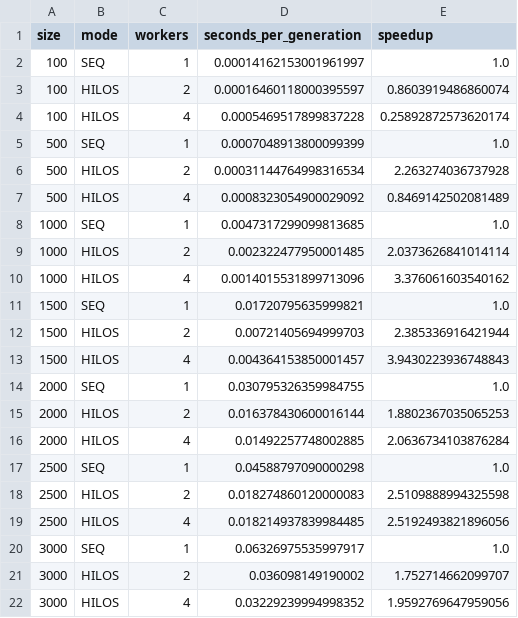
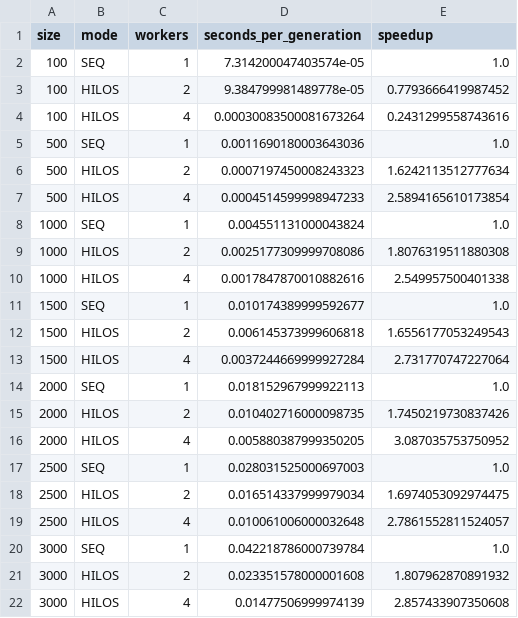
Before and after one commit to JuanmoCode/parcial-I-Infraestructuras-Paralelas-y-Distribuidas, a CSV file: benchmark_hilos_results.csv, drawn as a sheet.

```diff
--- a/benchmark_hilos_results.csv
+++ b/benchmark_hilos_results.csv
@@ -1,22 +1,22 @@
 size,mode,workers,seconds_per_generation,speedup
-100,SEQ,1,0.00014162153001961997,1.0
-100,HILOS,2,0.00016460118000395597,0.8603919486860074
-100,HILOS,4,0.0005469517899837228,0.25892872573620174
-500,SEQ,1,0.0007048913800099399,1.0
-500,HILOS,2,0.00031144764998316534,2.263274036737928
-500,HILOS,4,0.0008323054900029092,0.8469142502081489
-1000,SEQ,1,0.0047317299099813685,1.0
-1000,HILOS,2,0.002322477950001485,2.0373626841014114
-1000,HILOS,4,0.0014015531899713096,3.376061603540162
-1500,SEQ,1,0.01720795635999821,1.0
-1500,HILOS,2,0.00721405694999703,2.385336916421944
-1500,HILOS,4,0.004364153850001457,3.9430223936748843
-2000,SEQ,1,0.030795326359984755,1.0
-2000,HILOS,2,0.016378430600016144,1.8802367035065253
-2000,HILOS,4,0.01492257748002885,2.0636734103876284
-2500,SEQ,1,0.04588797090000298,1.0
-2500,HILOS,2,0.018274860120000083,2.5109888994325598
-2500,HILOS,4,0.018214937839984485,2.5192493821896056
-3000,SEQ,1,0.06326975535997917,1.0
-3000,HILOS,2,0.036098149190002,1.752714662099707
-3000,HILOS,4,0.03229239994998352,1.9592769647959056
+100,SEQ,1,7.314200047403574e-05,1.0
+100,HILOS,2,9.384799981489778e-05,0.7793666419987452
+100,HILOS,4,0.00030083500081673264,0.2431299558743616
+500,SEQ,1,0.0011690180003643036,1.0
+500,HILOS,2,0.0007197450008243323,1.6242113512777634
+500,HILOS,4,0.0004514599998947233,2.5894165610173854
+1000,SEQ,1,0.004551131000043824,1.0
+1000,HILOS,2,0.0025177309999708086,1.8076319511880308
+1000,HILOS,4,0.0017847870010882616,2.549957500401338
+1500,SEQ,1,0.010174389999592677,1.0
+1500,HILOS,2,0.006145373999606818,1.6556177053249543
+1500,HILOS,4,0.0037244669999927284,2.731770747227064
+2000,SEQ,1,0.018152967999922113,1.0
+2000,HILOS,2,0.010402716000098735,1.7450219730837426
+2000,HILOS,4,0.005880387999350205,3.087035753750952
+2500,SEQ,1,0.028031525000697003,1.0
+2500,HILOS,2,0.016514337999979034,1.6974053092974475
+2500,HILOS,4,0.010061006000032648,2.7861552811524057
+3000,SEQ,1,0.042218786000739784,1.0
+3000,HILOS,2,0.023351578000001608,1.807962870891932
+3000,HILOS,4,0.01477506999974139,2.857433907350608
```
Also changed, not shown: 2 other files.
